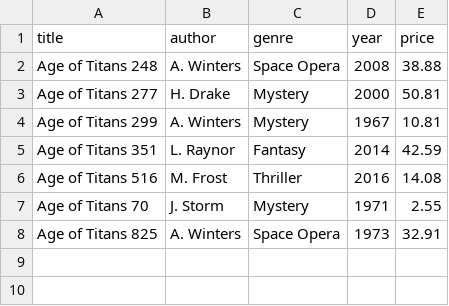
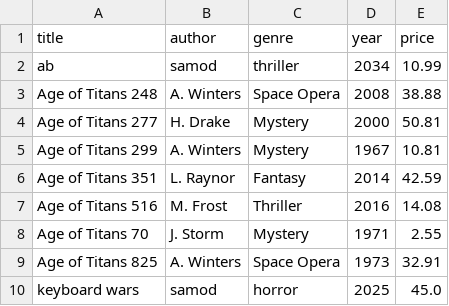
Before and after one commit to BugSlayer9000/PDA_project_practice, a CSV file: files/books.csv, drawn as a sheet.

Commit message:
Added : Sort books feature

```diff
--- a/files/books.csv
+++ b/files/books.csv
@@ -1,2 +1,3 @@
 title,author,genre,year,price
+ab,samod,thriller,2034,10.99
 Age of Titans 248,A. Winters,Space Opera,2008,38.88
@@ -8 +9,2 @@ Age of Titans 70,J. Storm,Mystery,1971,2.55
 Age of Titans 825,A. Winters,Space Opera,1973,32.91
+keyboard wars,samod,horror,2025,45.0
```
Also changed, not shown: 1 other file.
